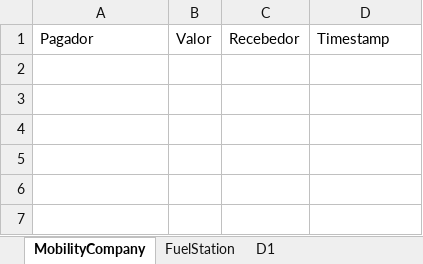
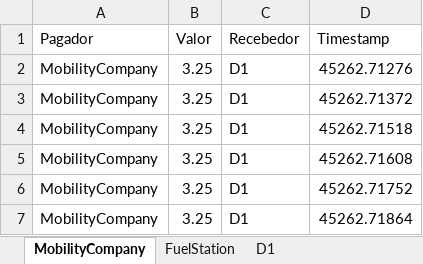
Before and after one commit to felipedpgabriel/sim, an Excel workbook: BankServiceRepport.xlsx, sheet MobilityCompany, drawn as a sheet; values as stored, in another font and other column widths than the file's, no borders; the diff names each change by its address in the sheet, - before the commit and + after, or states it on an @@ line.

```diff
--- a/BankServiceRepport.xlsx (sheet MobilityCompany)
+++ b/BankServiceRepport.xlsx (sheet MobilityCompany)
+row 2: MobilityCompany | 3.25 | D1 | 45262.71276
+row 3: MobilityCompany | 3.25 | D1 | 45262.71372
+row 4: MobilityCompany | 3.25 | D1 | 45262.71518
+row 5: MobilityCompany | 3.25 | D1 | 45262.71608
+row 6: MobilityCompany | 3.25 | D1 | 45262.71752
+row 7: MobilityCompany | 3.25 | D1 | 45262.71864
```
Also changed, not shown: DrivingDataRepport.xlsx, 15 other files.
